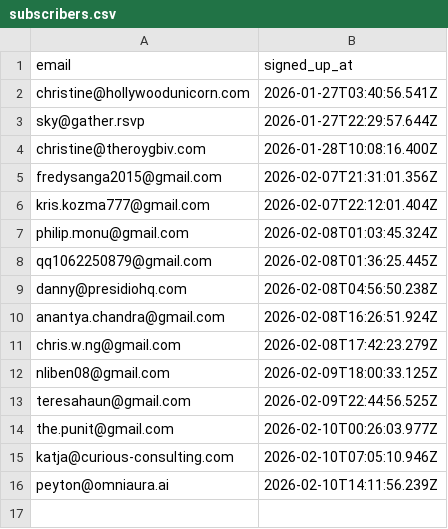
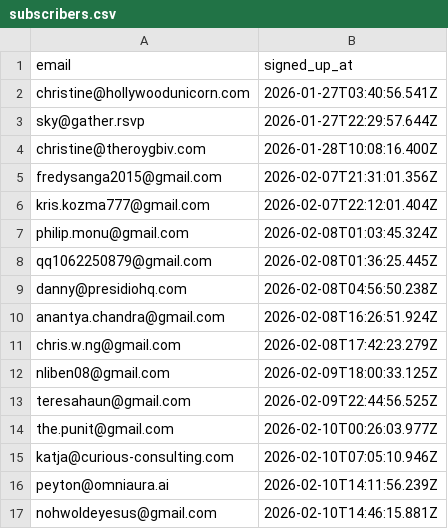
Before and after one commit to pandaimonos/pandaimon, a CSV file: actors/subscribers.csv, drawn as a sheet; the diff names each change by its address in the sheet, - before the commit and + after, or states it on an @@ line.

Commit message:
New subscriber: nohwoldeyesus@gmail.com

```diff
--- a/actors/subscribers.csv
+++ b/actors/subscribers.csv
+row 17: nohwoldeyesus@gmail.com | 2026-02-10T14:46:15.881Z
```
